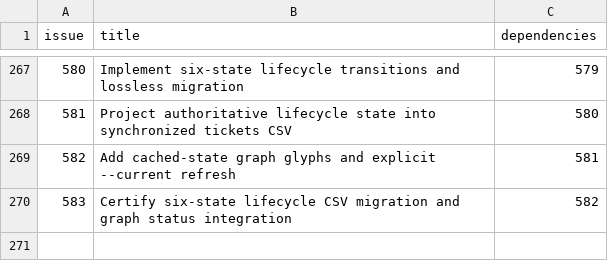
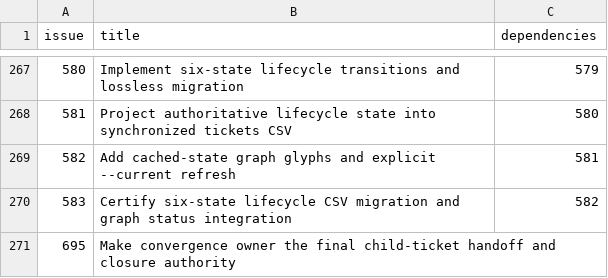
Before and after one commit to Ma-XX-oN/RepoWorkflow, a CSV file: .repoworkflow/tickets.csv, drawn as a sheet; only a part is shown, gaps mark what is left out; the diff names each change by its address in the sheet, - before the commit and + after, or states it on an @@ line.

Commit message:
graph(#695): register convergence handoff policy ticket with no direct blockers

```diff
--- a/.repoworkflow/tickets.csv
+++ b/.repoworkflow/tickets.csv
+row 271: 695 | Make convergence owner the final child-ticket handoff and closure authority
```
